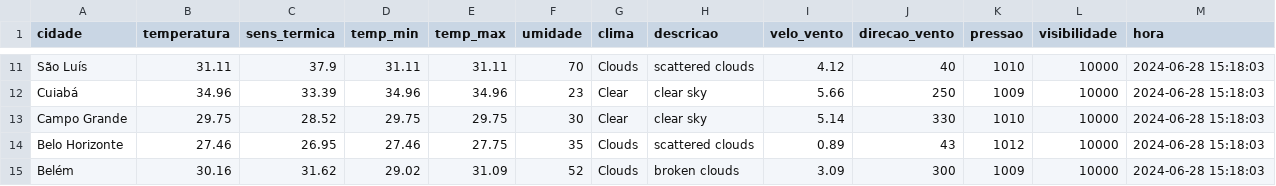
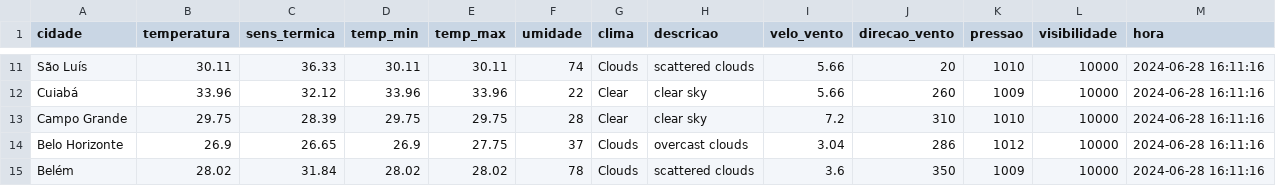
Before and after one commit to ThFenrir/integradorClimaDados, a CSV file: dados_clima_recente.csv, drawn as a sheet; only a part is shown, gaps mark what is left out; the diff covers the shown part only; the diff names each change by its address in the sheet, - before the commit and + after, or states it on an @@ line.

```diff
--- a/dados_clima_recente.csv
+++ b/dados_clima_recente.csv
-B11 (temperatura): 31.11
+B11 (temperatura): 30.11
-C11 (sens_termica): 37.9
+C11 (sens_termica): 36.33
-D11 (temp_min): 31.11
+D11 (temp_min): 30.11
-E11 (temp_max): 31.11
+E11 (temp_max): 30.11
-F11 (umidade): 70
+F11 (umidade): 74
-I11 (velo_vento): 4.12
+I11 (velo_vento): 5.66
-J11 (direcao_vento): 40
+J11 (direcao_vento): 20
-M11:M15 (hora): 2024-06-28 15:18:03
+M11:M15 (hora): 2024-06-28 16:11:16
-B12 (temperatura): 34.96
+B12 (temperatura): 33.96
-C12 (sens_termica): 33.39
+C12 (sens_termica): 32.12
-D12 (temp_min): 34.96
+D12 (temp_min): 33.96
-E12 (temp_max): 34.96
+E12 (temp_max): 33.96
-F12 (umidade): 23
+F12 (umidade): 22
-J12 (direcao_vento): 250
+J12 (direcao_vento): 260
-C13 (sens_termica): 28.52
+C13 (sens_termica): 28.39
-F13 (umidade): 30
+F13 (umidade): 28
-I13 (velo_vento): 5.14
+I13 (velo_vento): 7.2
-J13 (direcao_vento): 330
+J13 (direcao_vento): 310
-B14 (temperatura): 27.46
+B14 (temperatura): 26.9
-C14 (sens_termica): 26.95
+C14 (sens_termica): 26.65
-D14 (temp_min): 27.46
+D14 (temp_min): 26.9
-F14 (umidade): 35
+F14 (umidade): 37
-H14 (descricao): scattered clouds
+H14 (descricao): overcast clouds
-I14 (velo_vento): 0.89
+I14 (velo_vento): 3.04
-J14 (direcao_vento): 43
+J14 (direcao_vento): 286
-B15 (temperatura): 30.16
+B15 (temperatura): 28.02
-C15 (sens_termica): 31.62
+C15 (sens_termica): 31.84
-D15 (temp_min): 29.02
+D15 (temp_min): 28.02
-E15 (temp_max): 31.09
+E15 (temp_max): 28.02
-F15 (umidade): 52
+F15 (umidade): 78
-H15 (descricao): broken clouds
+H15 (descricao): scattered clouds
-I15 (velo_vento): 3.09
+I15 (velo_vento): 3.6
-J15 (direcao_vento): 300
+J15 (direcao_vento): 350
```
Also changed, not shown: 150 edited cells elsewhere in this file, 1 other file.
